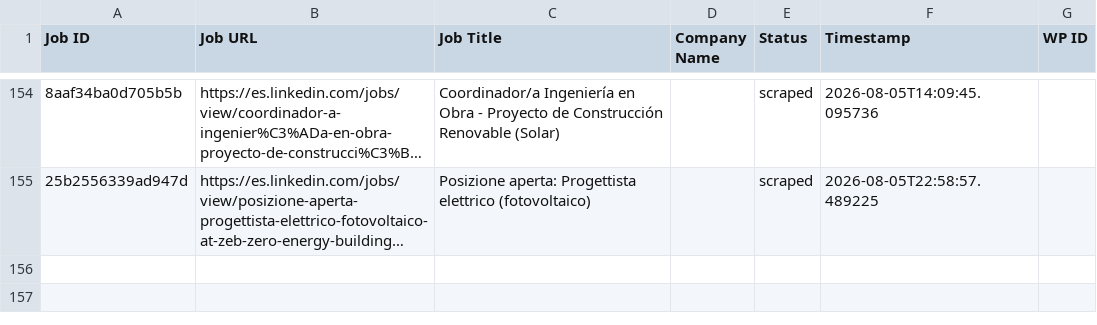
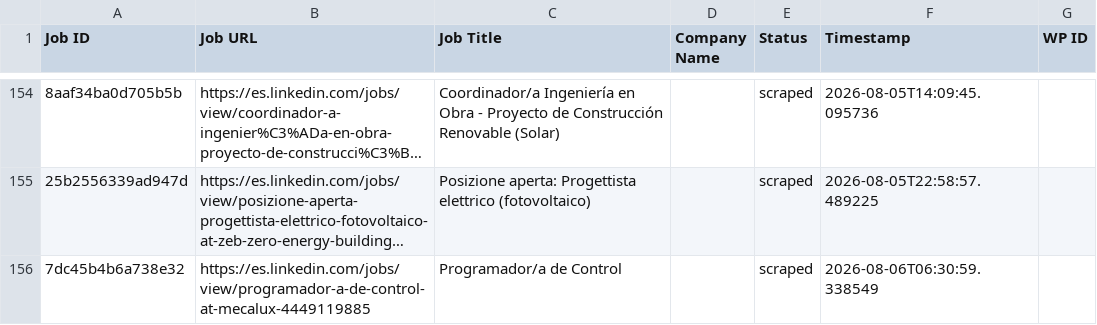
Before and after one commit to innovationinc2000/ad, a CSV file: processed_jobs.csv, drawn as a sheet; only a part is shown, gaps mark what is left out; long unchanged cells end in …; the diff names each change by its address in the sheet, - before the commit and + after, or states it on an @@ line.

```diff
--- a/processed_jobs.csv
+++ b/processed_jobs.csv
+row 156: 7dc45b4b6a738e32 | https://es.linkedin.com/jobs/view/programador-a-de-control-at-mecalux-4449119885 | Programador/a de Control |  | scraped | 2026-08-06T06:30:59.338549
```
